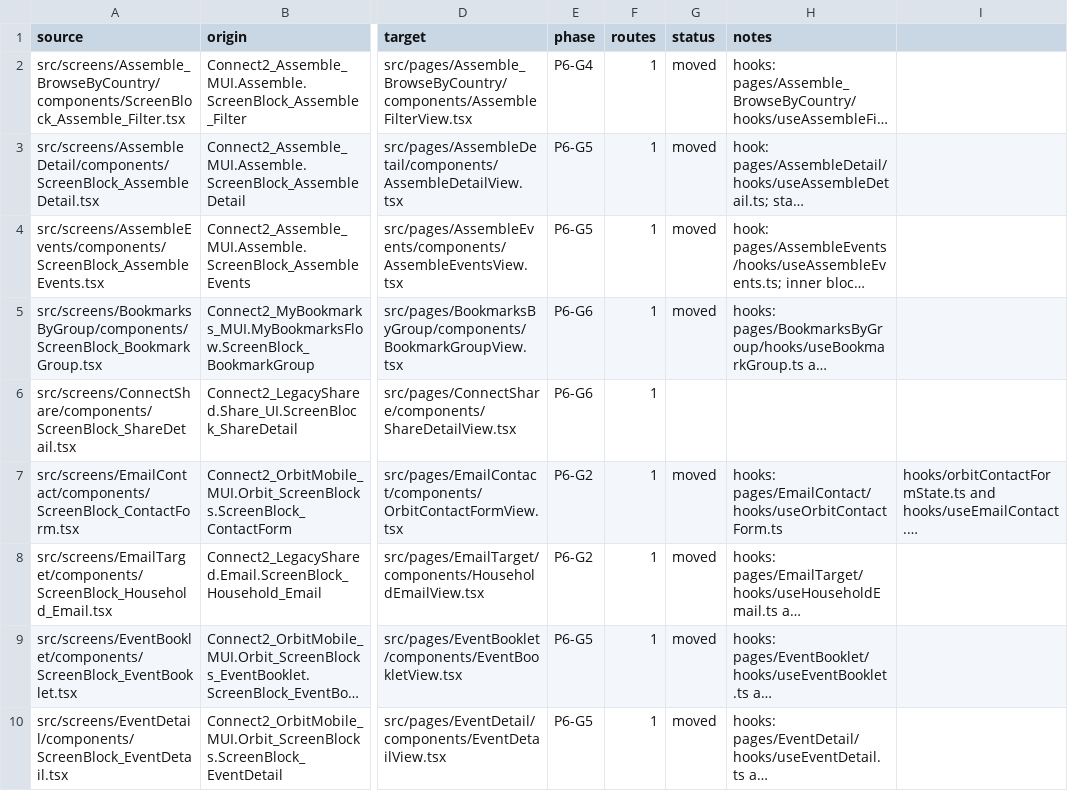
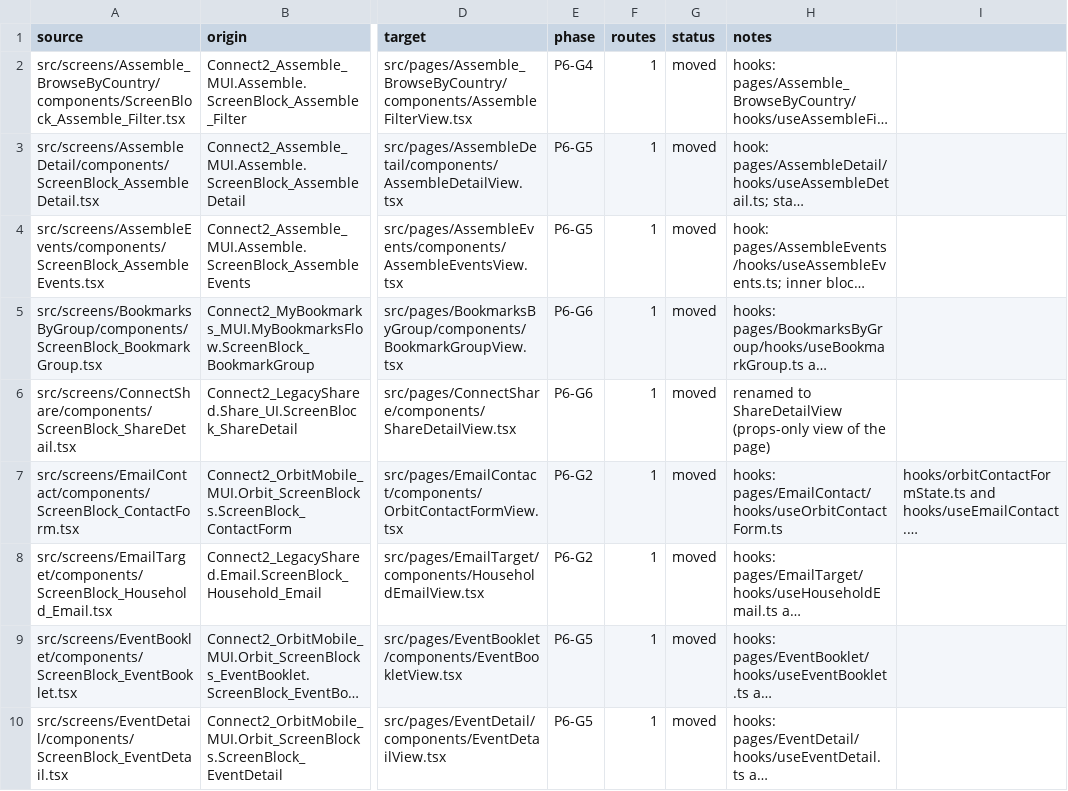
Before and after one commit to Phoenix-DX/connect-new-ui, a CSV file: app/docs/refactor/move-map.csv, drawn as a sheet; only a part is shown, gaps mark what is left out; long unchanged cells end in …; the diff names each change by its address in the sheet, - before the commit and + after, or states it on an @@ line.

```diff
--- a/app/docs/refactor/move-map.csv
+++ b/app/docs/refactor/move-map.csv
-G6 (status): (empty)
+G6 (status): moved
-H6 (notes): (empty)
+H6 (notes): renamed to ShareDetailView (props-only view of the page)
```
Also changed, not shown: migration/metrics/ledger.csv, 31 other files.
